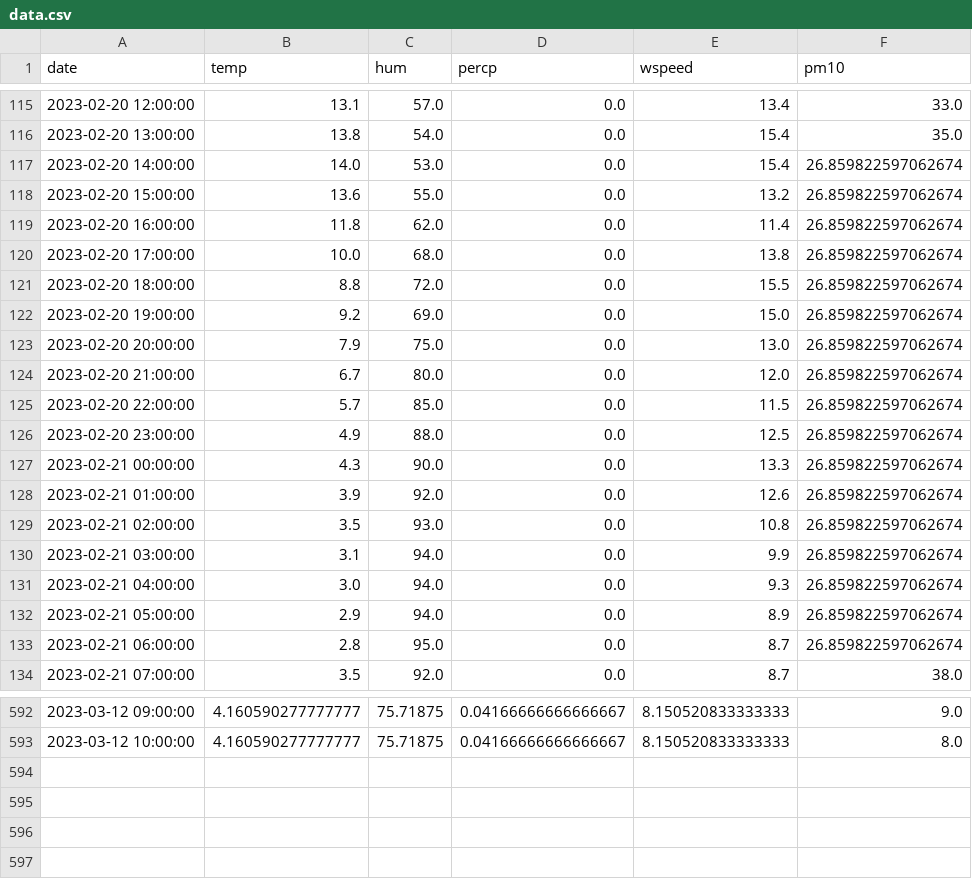
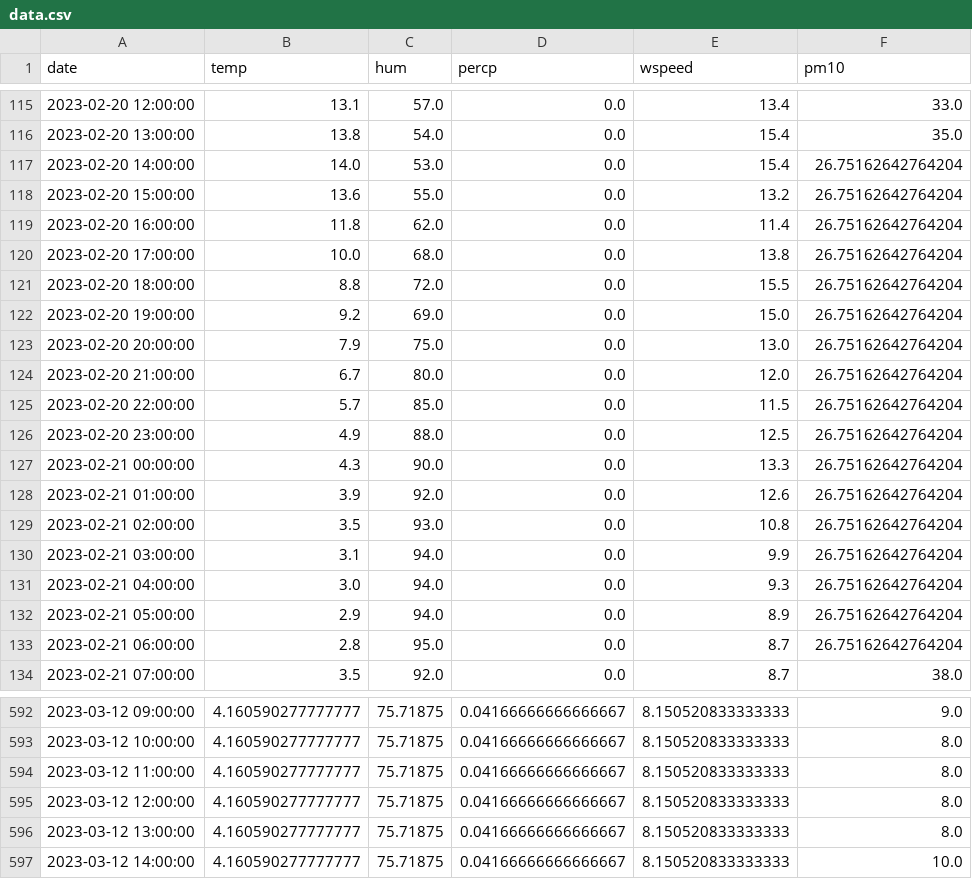
Before and after one commit to JanaJankovic/air_pollution, a CSV file: data/processed/data.csv, drawn as a sheet; only a part is shown, gaps mark what is left out; the diff covers the shown part only.

```diff
--- a/data/processed/data.csv
+++ b/data/processed/data.csv
@@ -116,19 +116,19 @@ date,temp,hum,percp,wspeed,pm10
 2023-02-20 13:00:00,13.8,54.0,0.0,15.4,35.0
-2023-02-20 14:00:00,14.0,53.0,0.0,15.4,26.859822597062674
-2023-02-20 15:00:00,13.6,55.0,0.0,13.2,26.859822597062674
-2023-02-20 16:00:00,11.8,62.0,0.0,11.4,26.859822597062674
-2023-02-20 17:00:00,10.0,68.0,0.0,13.8,26.859822597062674
-2023-02-20 18:00:00,8.8,72.0,0.0,15.5,26.859822597062674
-2023-02-20 19:00:00,9.2,69.0,0.0,15.0,26.859822597062674
-2023-02-20 20:00:00,7.9,75.0,0.0,13.0,26.859822597062674
-2023-02-20 21:00:00,6.7,80.0,0.0,12.0,26.859822597062674
-2023-02-20 22:00:00,5.7,85.0,0.0,11.5,26.859822597062674
-2023-02-20 23:00:00,4.9,88.0,0.0,12.5,26.859822597062674
-2023-02-21 00:00:00,4.3,90.0,0.0,13.3,26.859822597062674
-2023-02-21 01:00:00,3.9,92.0,0.0,12.6,26.859822597062674
-2023-02-21 02:00:00,3.5,93.0,0.0,10.8,26.859822597062674
-2023-02-21 03:00:00,3.1,94.0,0.0,9.9,26.859822597062674
-2023-02-21 04:00:00,3.0,94.0,0.0,9.3,26.859822597062674
-2023-02-21 05:00:00,2.9,94.0,0.0,8.9,26.859822597062674
-2023-02-21 06:00:00,2.8,95.0,0.0,8.7,26.859822597062674
+2023-02-20 14:00:00,14.0,53.0,0.0,15.4,26.75162642764204
+2023-02-20 15:00:00,13.6,55.0,0.0,13.2,26.75162642764204
+2023-02-20 16:00:00,11.8,62.0,0.0,11.4,26.75162642764204
+2023-02-20 17:00:00,10.0,68.0,0.0,13.8,26.75162642764204
+2023-02-20 18:00:00,8.8,72.0,0.0,15.5,26.75162642764204
+2023-02-20 19:00:00,9.2,69.0,0.0,15.0,26.75162642764204
+2023-02-20 20:00:00,7.9,75.0,0.0,13.0,26.75162642764204
+2023-02-20 21:00:00,6.7,80.0,0.0,12.0,26.75162642764204
+2023-02-20 22:00:00,5.7,85.0,0.0,11.5,26.75162642764204
+2023-02-20 23:00:00,4.9,88.0,0.0,12.5,26.75162642764204
+2023-02-21 00:00:00,4.3,90.0,0.0,13.3,26.75162642764204
+2023-02-21 01:00:00,3.9,92.0,0.0,12.6,26.75162642764204
+2023-02-21 02:00:00,3.5,93.0,0.0,10.8,26.75162642764204
+2023-02-21 03:00:00,3.1,94.0,0.0,9.9,26.75162642764204
+2023-02-21 04:00:00,3.0,94.0,0.0,9.3,26.75162642764204
+2023-02-21 05:00:00,2.9,94.0,0.0,8.9,26.75162642764204
+2023-02-21 06:00:00,2.8,95.0,0.0,8.7,26.75162642764204
 2023-02-21 07:00:00,3.5,92.0,0.0,8.7,38.0
@@ -593 +593,5 @@ date,temp,hum,percp,wspeed,pm10
 2023-03-12 10:00:00,4.160590277777777,75.71875,0.04166666666666667,8.150520833333333,8.0
+2023-03-12 11:00:00,4.160590277777777,75.71875,0.04166666666666667,8.150520833333333,8.0
+2023-03-12 12:00:00,4.160590277777777,75.71875,0.04166666666666667,8.150520833333333,8.0
+2023-03-12 13:00:00,4.160590277777777,75.71875,0.04166666666666667,8.150520833333333,8.0
+2023-03-12 14:00:00,4.160590277777777,75.71875,0.04166666666666667,8.150520833333333,10.0
```
Also changed, not shown: 1 edited cell elsewhere in this file, 7 other files.
